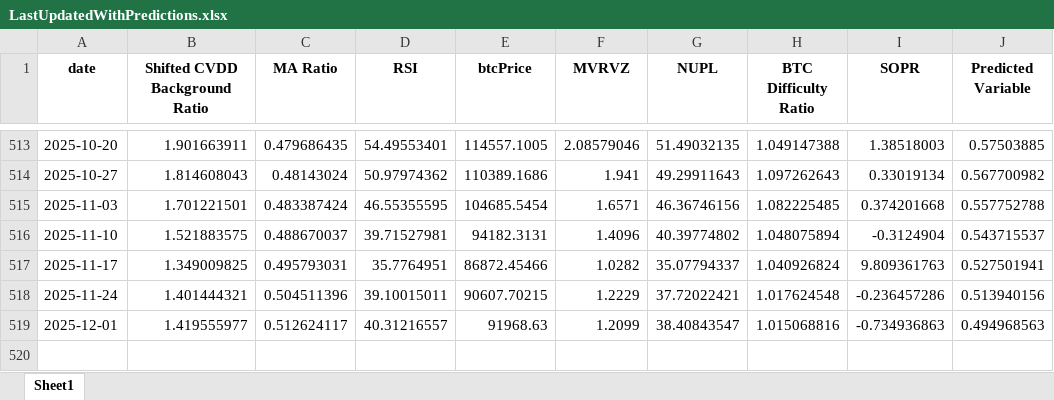
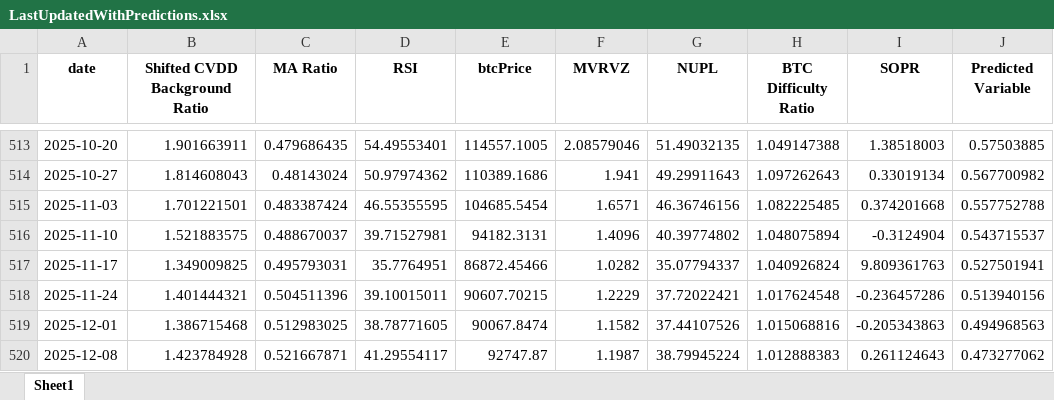
Before and after one commit to BenjiFaccin/eclipsev2, an Excel workbook: static/assets/LastUpdatedWithPredictions.xlsx, sheet Sheet1, drawn as a sheet; only a part is shown, gaps mark what is left out; values as stored, in another font and other column widths than the file's, no borders; the diff names each change by its address in the sheet, - before the commit and + after, or states it on an @@ line.

Commit message:
Mise à jour automatique des fichiers Eclipse Replication

```diff
--- a/static/assets/LastUpdatedWithPredictions.xlsx (sheet Sheet1)
+++ b/static/assets/LastUpdatedWithPredictions.xlsx (sheet Sheet1)
-B519 (Shifted CVDD Background Ratio): 1.419555977
+B519 (Shifted CVDD Background Ratio): 1.386715468
-C519 (MA Ratio): 0.512624117
+C519 (MA Ratio): 0.512983025
-D519 (RSI): 40.31216557
+D519 (RSI): 38.78771605
-E519 (btcPrice): 91968.63
+E519 (btcPrice): 90067.8474
-F519 (MVRVZ): 1.2099
+F519 (MVRVZ): 1.1582
-G519 (NUPL): 38.40843547
+G519 (NUPL): 37.44107526
-I519 (SOPR): -0.734936863
+I519 (SOPR): -0.205343863
+row 520: 2025-12-08 | 1.423784928 | 0.521667871 | 41.29554117 | 92747.87 | 1.1987 | 38.79945224 | 1.012888383 | 0.261124643 | 0.473277062
```
